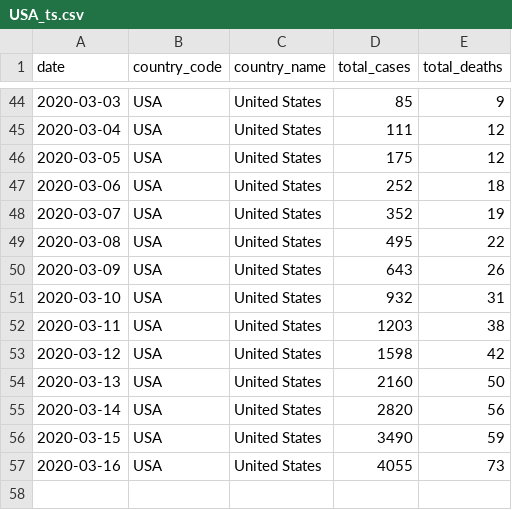
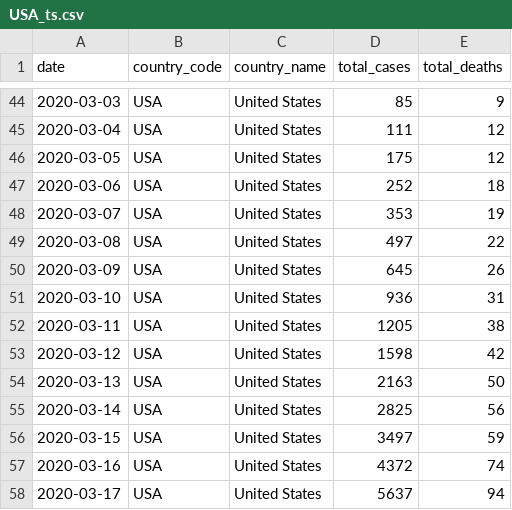
Before and after one commit to covid19-data/covid19-data, a CSV file: data_sources/wikipedia/cases/USA/USA_ts.csv, drawn as a sheet; only a part is shown, gaps mark what is left out.

```diff
--- a/data_sources/wikipedia/cases/USA/USA_ts.csv
+++ b/data_sources/wikipedia/cases/USA/USA_ts.csv
@@ -47,11 +47,12 @@ date,country_code,country_name,total_cases,total_deaths
 2020-03-06,USA,United States,252,18
-2020-03-07,USA,United States,352,19
-2020-03-08,USA,United States,495,22
-2020-03-09,USA,United States,643,26
-2020-03-10,USA,United States,932,31
-2020-03-11,USA,United States,1203,38
+2020-03-07,USA,United States,353,19
+2020-03-08,USA,United States,497,22
+2020-03-09,USA,United States,645,26
+2020-03-10,USA,United States,936,31
+2020-03-11,USA,United States,1205,38
 2020-03-12,USA,United States,1598,42
-2020-03-13,USA,United States,2160,50
-2020-03-14,USA,United States,2820,56
-2020-03-15,USA,United States,3490,59
-2020-03-16,USA,United States,4055,73
+2020-03-13,USA,United States,2163,50
+2020-03-14,USA,United States,2825,56
+2020-03-15,USA,United States,3497,59
+2020-03-16,USA,United States,4372,74
+2020-03-17,USA,United States,5637,94
```
Also changed, not shown: curation_data/country/extra_country_name_code.csv, data_sources/our_world_in_data/owid_ts.csv, 7 other files.
